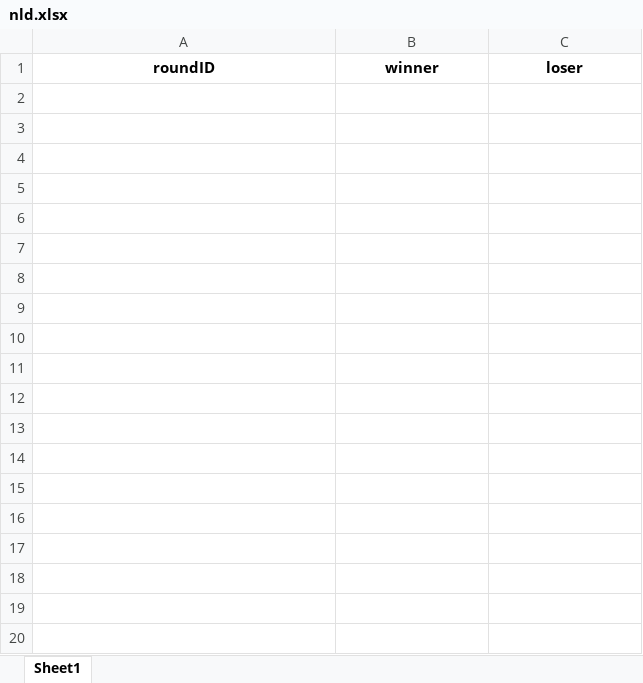
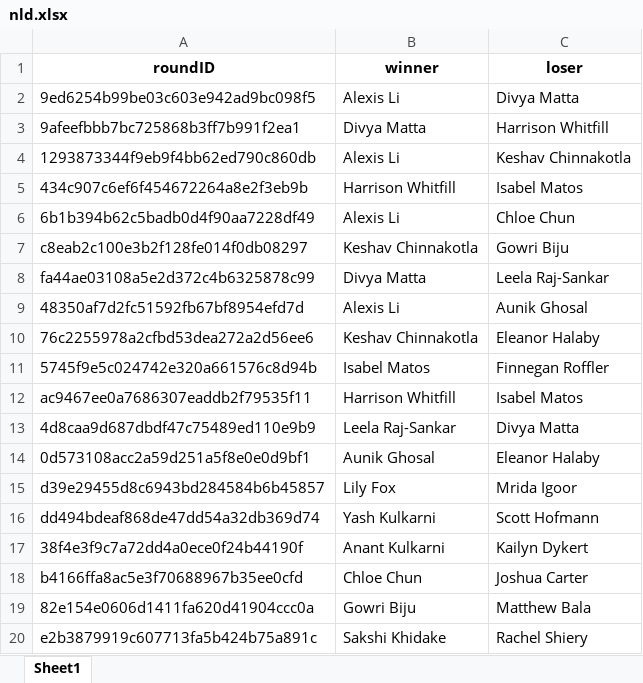
Before and after one commit to ragrwal1/tabroomgetroundswithwinner, an Excel workbook: nld.xlsx, sheet Sheet1, drawn as a sheet; only a part is shown; values as stored, in another font and other column widths than the file's, no borders; the diff covers the shown part only; the diff names each change by its address in the sheet, - before the commit and + after, or states it on an @@ line.

```diff
--- a/nld.xlsx (sheet Sheet1)
+++ b/nld.xlsx (sheet Sheet1)
+row 2: 9ed6254b99be03c603e942ad9bc098f5 | Alexis Li | Divya Matta
+row 3: 9afeefbbb7bc725868b3ff7b991f2ea1 | Divya Matta | Harrison Whitfill
+row 4: 1293873344f9eb9f4bb62ed790c860db | Alexis Li | Keshav Chinnakotla
+row 5: 434c907c6ef6f454672264a8e2f3eb9b | Harrison Whitfill | Isabel Matos
+row 6: 6b1b394b62c5badb0d4f90aa7228df49 | Alexis Li | Chloe Chun
+row 7: c8eab2c100e3b2f128fe014f0db08297 | Keshav Chinnakotla | Gowri Biju
+row 8: fa44ae03108a5e2d372c4b6325878c99 | Divya Matta | Leela Raj-Sankar
+row 9: 48350af7d2fc51592fb67bf8954efd7d | Alexis Li | Aunik Ghosal
+row 10: 76c2255978a2cfbd53dea272a2d56ee6 | Keshav Chinnakotla | Eleanor Halaby
+row 11: 5745f9e5c024742e320a661576c8d94b | Isabel Matos | Finnegan Roffler
+row 12: ac9467ee0a7686307eaddb2f79535f11 | Harrison Whitfill | Isabel Matos
+row 13: 4d8caa9d687dbdf47c75489ed110e9b9 | Leela Raj-Sankar | Divya Matta
+row 14: 0d573108acc2a59d251a5f8e0e0d9bf1 | Aunik Ghosal | Eleanor Halaby
+row 15: d39e29455d8c6943bd284584b6b45857 | Lily Fox | Mrida Igoor
+row 16: dd494bdeaf868de47dd54a32db369d74 | Yash Kulkarni | Scott Hofmann
+row 17: 38f4e3f9c7a72dd4a0ece0f24b44190f | Anant Kulkarni | Kailyn Dykert
+row 18: b4166ffa8ac5e3f70688967b35ee0cfd | Chloe Chun | Joshua Carter
+row 19: 82e154e0606d1411fa620d41904ccc0a | Gowri Biju | Matthew Bala
+row 20: e2b3879919c607713fa5b424b75a891c | Sakshi Khidake | Rachel Shiery
```
Also changed, not shown: 151 added rows elsewhere in this sheet, ncx.xlsx, npf.xlsx, 4 other files.
